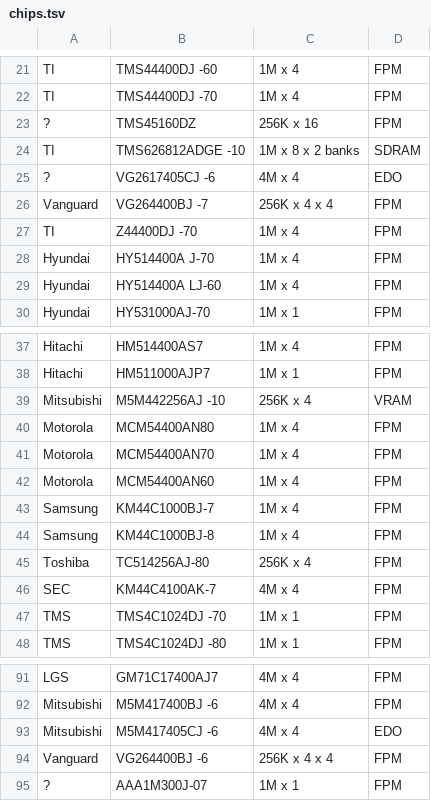
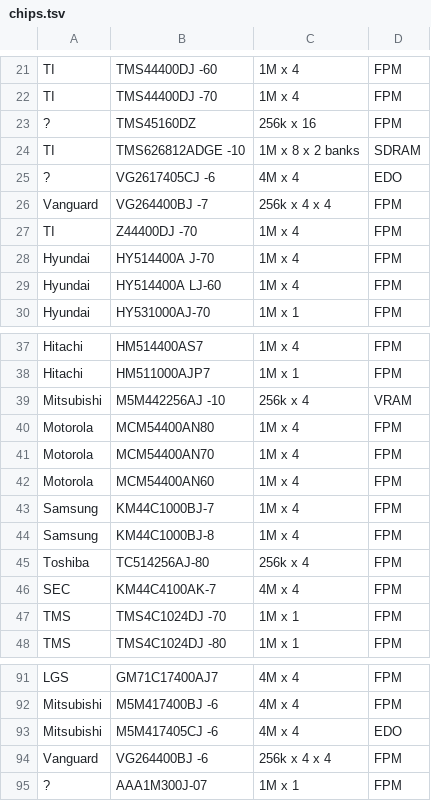
Before and after one commit to fthain/dram, a TSV file: chips.tsv, drawn as a sheet; only a part is shown, gaps mark what is left out.

Commit message:
Use lower-case 'k'.

```diff
--- a/chips.tsv
+++ b/chips.tsv
@@ -22,6 +22,6 @@ TI	TMS44400DJ -60	1M x 4	FPM
 TI	TMS44400DJ -70	1M x 4	FPM
-?	TMS45160DZ	256K x 16	FPM
+?	TMS45160DZ	256k x 16	FPM
 TI	TMS626812ADGE -10	1M x 8 x 2 banks	SDRAM
 ?	VG2617405CJ -6	4M x 4	EDO
-Vanguard	VG264400BJ -7	256K x 4 x 4	FPM
+Vanguard	VG264400BJ -7	256k x 4 x 4	FPM
 TI	Z44400DJ -70	1M x 4	FPM
@@ -38,3 +38,3 @@ Hitachi	HM514400AS7	1M x 4	FPM
 Hitachi	HM511000AJP7	1M x 1	FPM
-Mitsubishi	M5M442256AJ -10	256K x 4	VRAM
+Mitsubishi	M5M442256AJ -10	256k x 4	VRAM
 Motorola	MCM54400AN80	1M x 4	FPM
@@ -44,3 +44,3 @@ Samsung	KM44C1000BJ-7	1M x 4	FPM
 Samsung	KM44C1000BJ-8	1M x 4	FPM
-Toshiba	TC514256AJ-80	256K x 4	FPM
+Toshiba	TC514256AJ-80	256k x 4	FPM
 SEC	KM44C4100AK-7	4M x 4	FPM
@@ -93,3 +93,3 @@ Mitsubishi	M5M417400BJ -6	4M x 4	FPM
 Mitsubishi	M5M417405CJ -6	4M x 4	EDO
-Vanguard	VG264400BJ -6	256K x 4 x 4	FPM
+Vanguard	VG264400BJ -6	256k x 4 x 4	FPM
 ?	AAA1M300J-07	1M x 1	FPM
```
